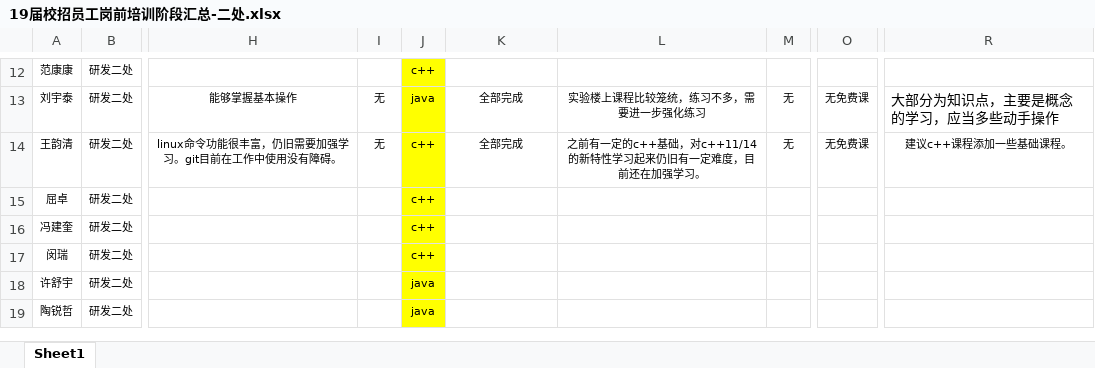
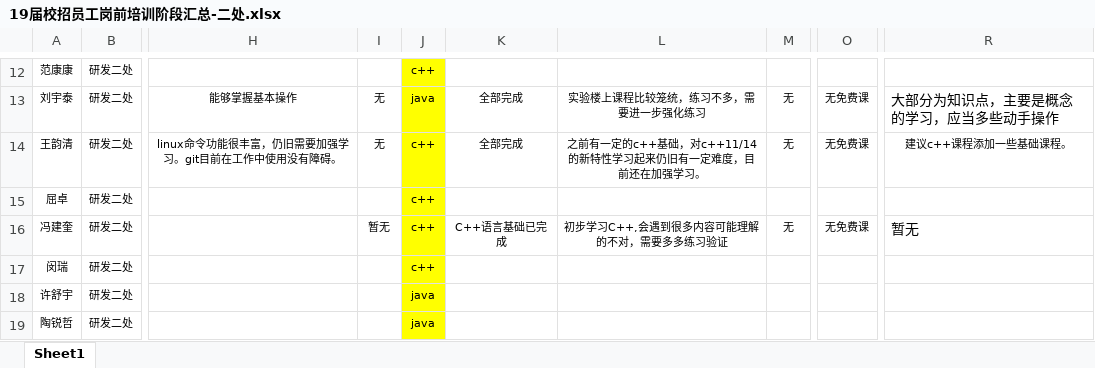
Before and after one commit to inspurcloudgroup/rd2, an Excel workbook: 19届校招员工岗前培训阶段汇总-二处.xlsx, sheet Sheet1, drawn as a sheet; only a part is shown, gaps mark what is left out; values as stored, in another font and other column widths than the file's, no borders; the diff names each change by its address in the sheet, - before the commit and + after, or states it on an @@ line.

Commit message:
培训情况填写

```diff
--- a/19届校招员工岗前培训阶段汇总-二处.xlsx (sheet Sheet1)
+++ b/19届校招员工岗前培训阶段汇总-二处.xlsx (sheet Sheet1)
-I16: (empty)
+I16: 暂无
-K16: (empty)
+K16: C++语言基础已完成
-L16: (empty)
+L16: 初步学习C++,会遇到很多内容可能理解的不对，需要多多练习验证
-M16: (empty)
+M16: 无
-O16: (empty)
+O16: 无免费课
-R16: (empty)
+R16: 暂无
```
